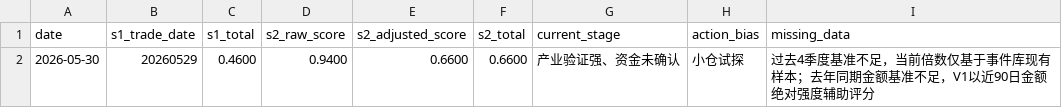
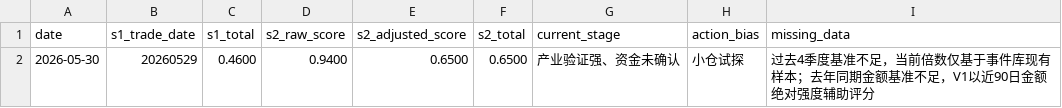
Before and after one commit to notepi/QuantPilot, a CSV file: s2/output/s2_scores.csv, drawn as a sheet.

```diff
--- a/s2/output/s2_scores.csv
+++ b/s2/output/s2_scores.csv
@@ -1,2 +1,2 @@
 date,s1_trade_date,s1_total,s2_raw_score,s2_adjusted_score,s2_total,current_stage,action_bias,missing_data
-2026-05-30,20260529,0.4600,0.9400,0.6600,0.6600,产业验证强、资金未确认,小仓试探,过去4季度基准不足，当前倍数仅基于事件库现有样本；去年同期金额基准不足，V1以近90日金额绝对强度辅助评分
+2026-05-30,20260529,0.4600,0.9400,0.6500,0.6500,产业验证强、资金未确认,小仓试探,过去4季度基准不足，当前倍数仅基于事件库现有样本；去年同期金额基准不足，V1以近90日金额绝对强度辅助评分
```
Also changed, not shown: 10 other files.
